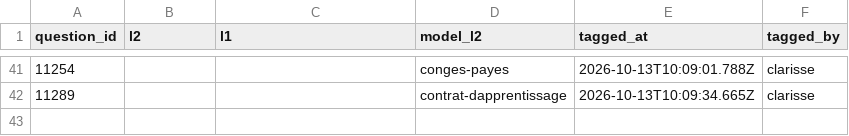
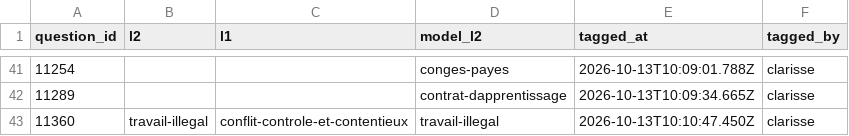
Before and after one commit to rmelisson/fiches-sp-links-tagging, a CSV file: votes/question_themes.csv, drawn as a sheet; only a part is shown, gaps mark what is left out.

Commit message:
themes: clarisse (42)

```diff
--- a/votes/question_themes.csv
+++ b/votes/question_themes.csv
@@ -42 +42,2 @@ question_id,l2,l1,model_l2,tagged_at,tagged_by
 11289,,,contrat-dapprentissage,2026-10-13T10:09:34.665Z,clarisse
+11360,travail-illegal,conflit-controle-et-contentieux,travail-illegal,2026-10-13T10:10:47.450Z,clarisse
```
